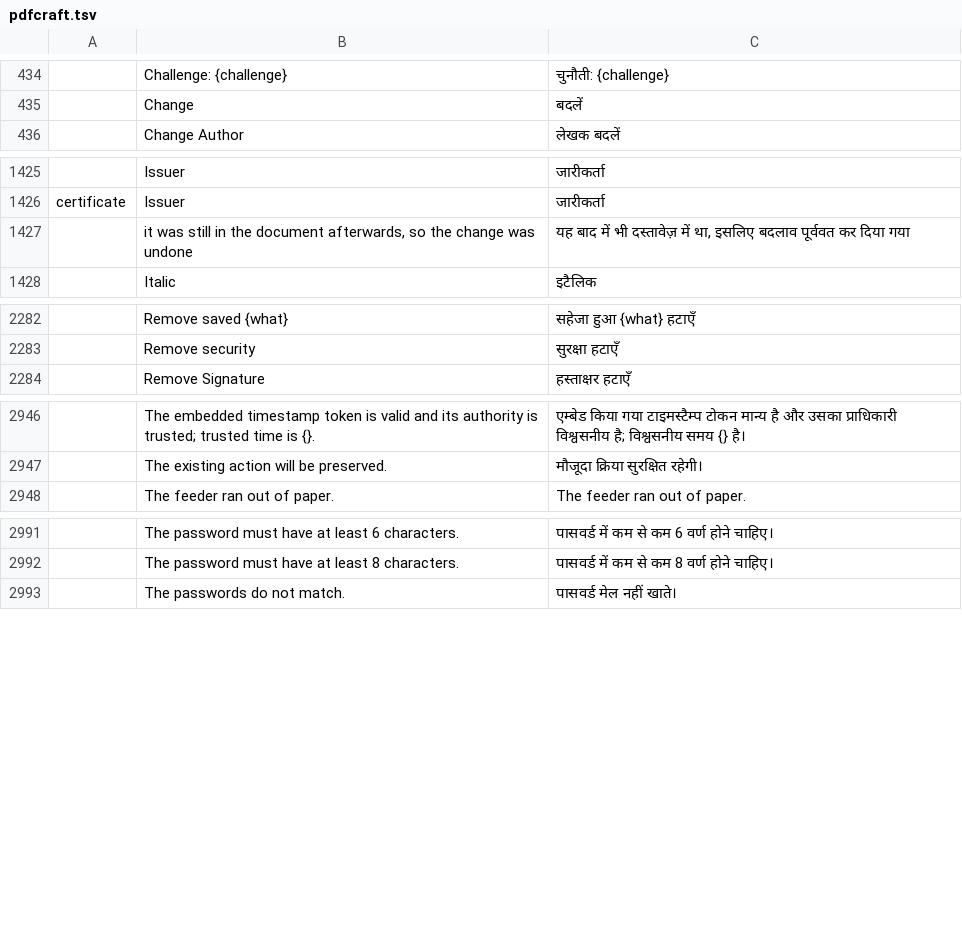
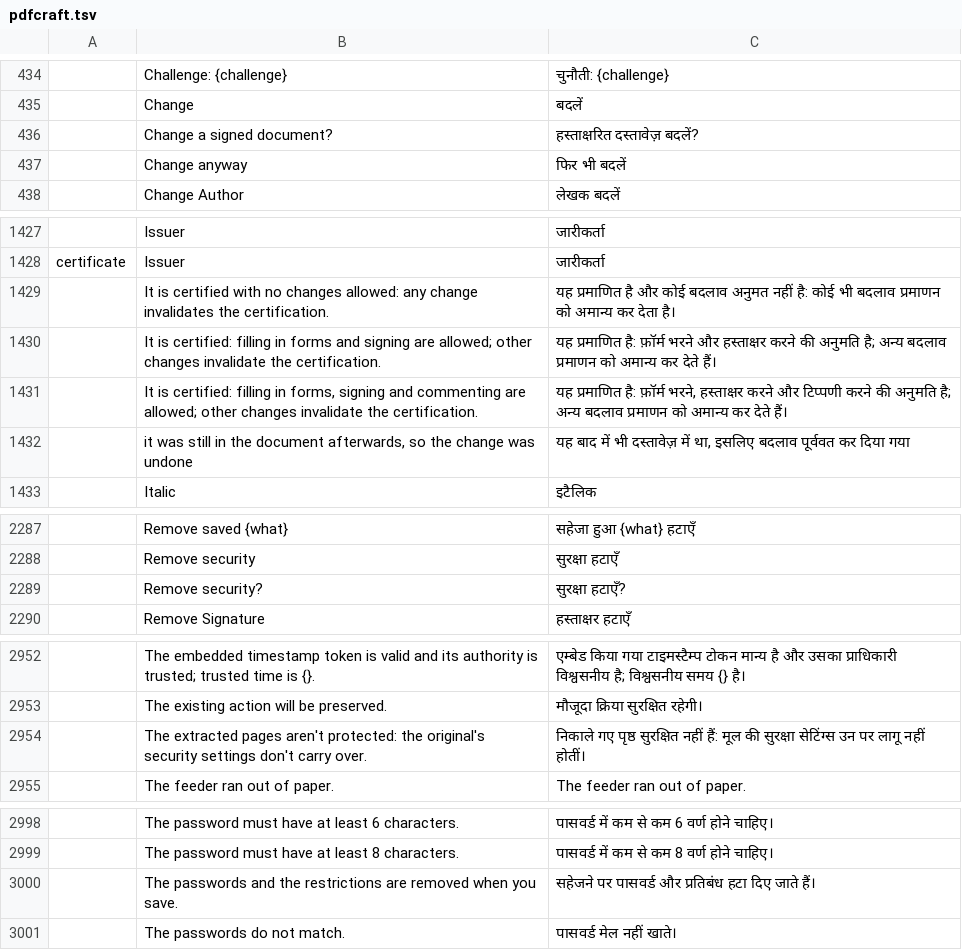
Before and after one commit to BBQ-MAN/craft-i18n, a TSV file: locales/hi/pdfcraft.tsv, drawn as a sheet; only a part is shown, gaps mark what is left out; the diff covers the shown part only; the diff names each change by its address in the sheet, - before the commit and + after, or states it on an @@ line.

```diff
--- a/locales/hi/pdfcraft.tsv
+++ b/locales/hi/pdfcraft.tsv
+row 436:  | Change a signed document? | हस्ताक्षरित दस्तावेज़ बदलें?
+row 437:  | Change anyway | फिर भी बदलें
+row 1429:  | It is certified with no changes allowed: any change invalidates the certification. | यह प्रमाणित है और कोई बदलाव अनुमत नहीं है: कोई भी बदलाव प्रमाणन को अमान्य कर देता है।
+row 1430:  | It is certified: filling in forms and signing are allowed; other changes invalidate the certification. | यह प्रमाणित है: फ़ॉर्म भरने और हस्ताक्षर करने की अनुमति है; अन्य बदलाव प्रमाणन को अमान्य कर देते हैं।
+row 1431:  | It is certified: filling in forms, signing and commenting are allowed; other changes invalidate the certification. | यह प्रमाणित है: फ़ॉर्म भरने, हस्ताक्षर करने और टिप्पणी करने की अनुमति है; अन्य बदलाव प्रमाणन को अमान्य कर देते हैं।
+row 2289:  | Remove security? | सुरक्षा हटाएँ?
+row 2954:  | The extracted pages aren't protected: the original's security settings don't carry over. | निकाले गए पृष्ठ सुरक्षित नहीं हैं: मूल की सुरक्षा सेटिंग्स उन पर लागू नहीं होतीं।
+row 3000:  | The passwords and the restrictions are removed when you save. | सहेजने पर पासवर्ड और प्रतिबंध हटा दिए जाते हैं।
```
Also changed, not shown: 1 added row elsewhere in this file, locales/el/pdfcraft.tsv, locales/kk/pdfcraft.tsv, 30 other files.
